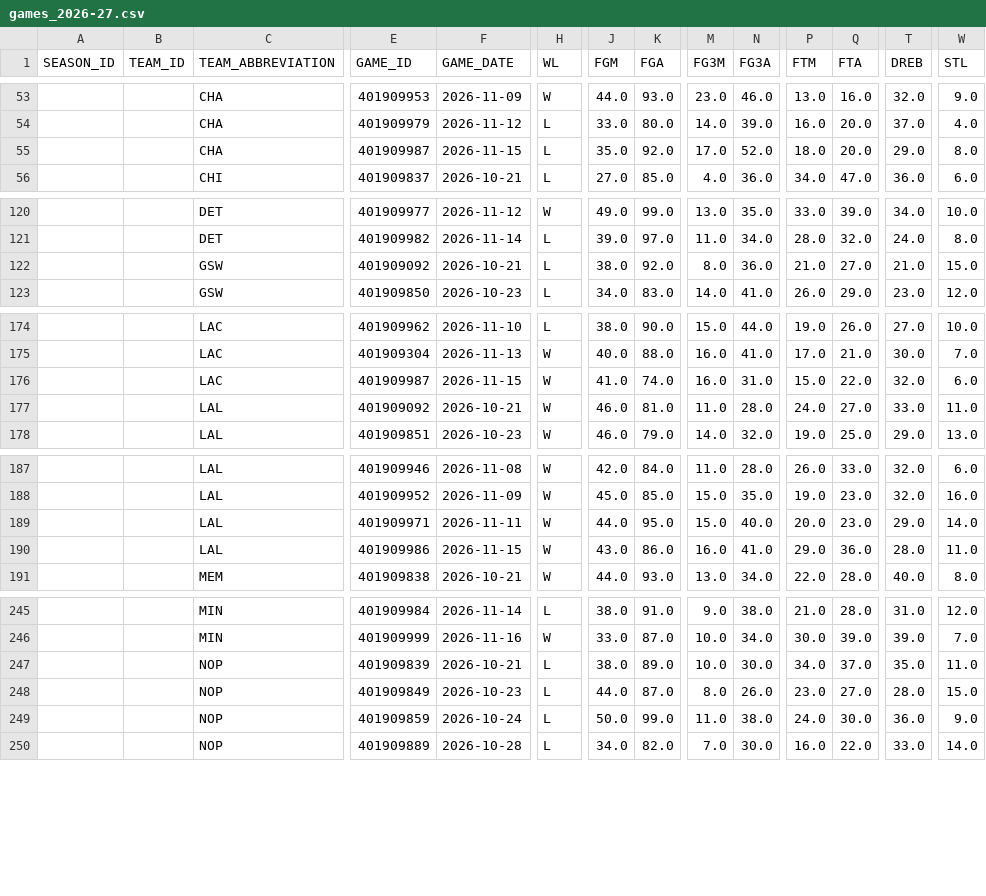
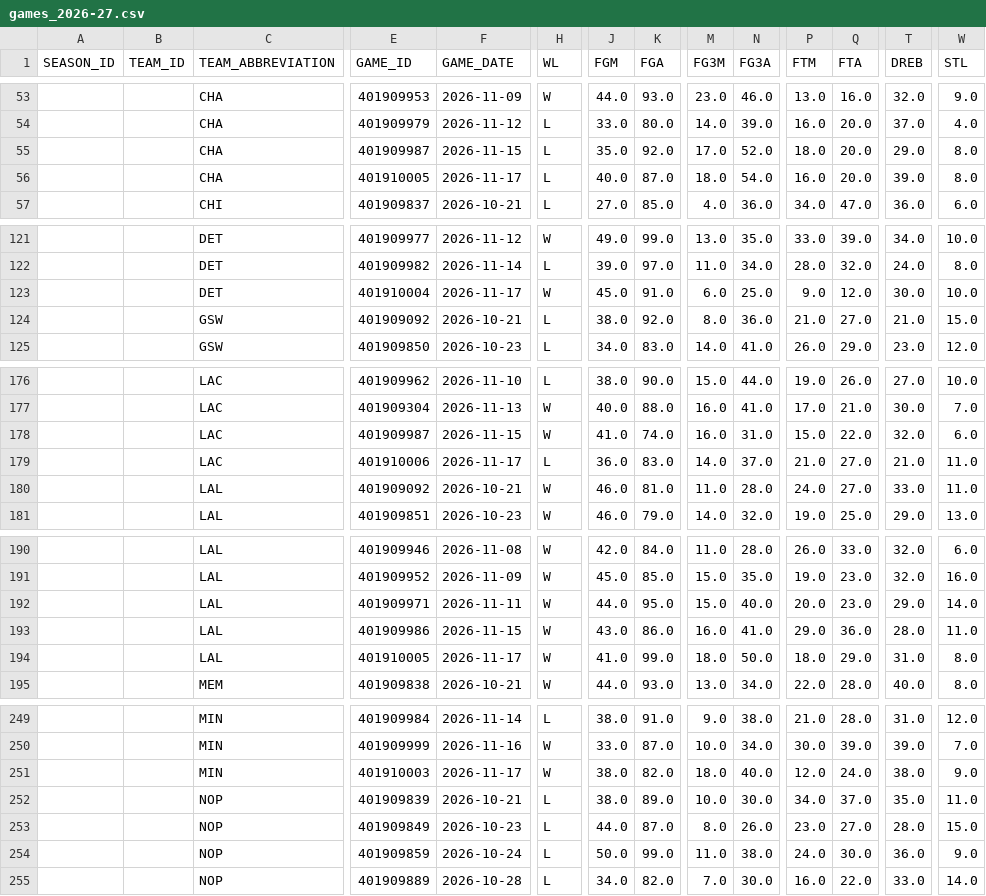
Before and after one commit to kanotrix/nba-momentum, a CSV file: data/games_2026-27.csv, drawn as a sheet; only a part is shown, gaps mark what is left out; rows hold the shown columns only; the diff covers the shown part only; the diff names each change by its address in the sheet, - before the commit and + after, or states it on an @@ line.

```diff
--- a/data/games_2026-27.csv
+++ b/data/games_2026-27.csv
+row 56:  |  | CHA | 401910005 | 2026-11-17 | L | 40.0 | 87.0 | 18.0 | 54.0 | 16.0 | 20.0 | 39.0 | 8.0
+row 123:  |  | DET | 401910004 | 2026-11-17 | W | 45.0 | 91.0 | 6.0 | 25.0 | 9.0 | 12.0 | 30.0 | 10.0
+row 179:  |  | LAC | 401910006 | 2026-11-17 | L | 36.0 | 83.0 | 14.0 | 37.0 | 21.0 | 27.0 | 21.0 | 11.0
+row 194:  |  | LAL | 401910005 | 2026-11-17 | W | 41.0 | 99.0 | 18.0 | 50.0 | 18.0 | 29.0 | 31.0 | 8.0
+row 251:  |  | MIN | 401910003 | 2026-11-17 | W | 38.0 | 82.0 | 18.0 | 40.0 | 12.0 | 24.0 | 38.0 | 9.0
```
Also changed, not shown: 5 added rows elsewhere in this file, 1 other file.
